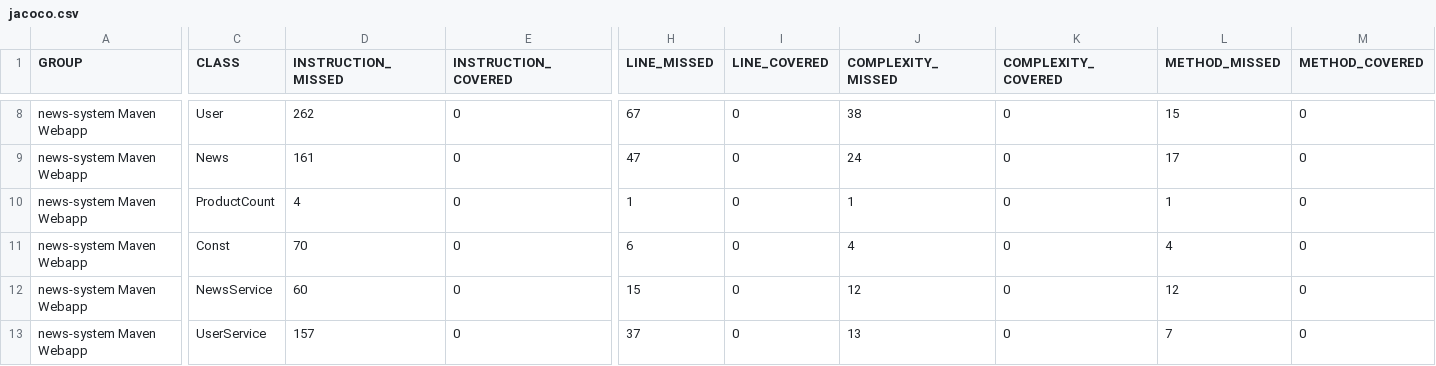
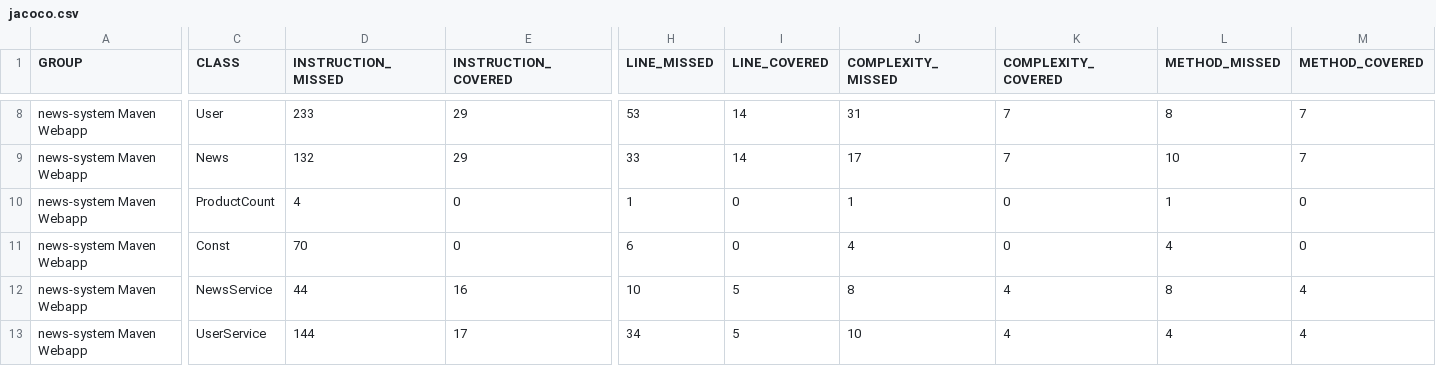
Before and after one commit to lulu-77/myTest, a CSV file: target/site/jacoco/jacoco.csv, drawn as a sheet; only a part is shown, gaps mark what is left out; the diff covers the shown part only; the diff names each change by its address in the sheet, - before the commit and + after, or states it on an @@ line.

```diff
--- a/target/site/jacoco/jacoco.csv
+++ b/target/site/jacoco/jacoco.csv
-D8 (INSTRUCTION_MISSED): 262
+D8 (INSTRUCTION_MISSED): 233
-E8:E9 (INSTRUCTION_COVERED): 0
+E8:E9 (INSTRUCTION_COVERED): 29
-H8 (LINE_MISSED): 67
+H8 (LINE_MISSED): 53
-I8:I9 (LINE_COVERED): 0
+I8:I9 (LINE_COVERED): 14
-J8 (COMPLEXITY_MISSED): 38
+J8 (COMPLEXITY_MISSED): 31
-K8:K9 (COMPLEXITY_COVERED): 0
+K8:K9 (COMPLEXITY_COVERED): 7
-L8 (METHOD_MISSED): 15
+L8 (METHOD_MISSED): 8
-M8:M9 (METHOD_COVERED): 0
+M8:M9 (METHOD_COVERED): 7
-D9 (INSTRUCTION_MISSED): 161
+D9 (INSTRUCTION_MISSED): 132
-H9 (LINE_MISSED): 47
+H9 (LINE_MISSED): 33
-J9 (COMPLEXITY_MISSED): 24
+J9 (COMPLEXITY_MISSED): 17
-L9 (METHOD_MISSED): 17
+L9 (METHOD_MISSED): 10
-D12 (INSTRUCTION_MISSED): 60
+D12 (INSTRUCTION_MISSED): 44
-E12 (INSTRUCTION_COVERED): 0
+E12 (INSTRUCTION_COVERED): 16
-H12 (LINE_MISSED): 15
+H12 (LINE_MISSED): 10
-I12:I13 (LINE_COVERED): 0
+I12:I13 (LINE_COVERED): 5
-J12 (COMPLEXITY_MISSED): 12
+J12 (COMPLEXITY_MISSED): 8
-K12:K13 (COMPLEXITY_COVERED): 0
+K12:K13 (COMPLEXITY_COVERED): 4
-L12 (METHOD_MISSED): 12
+L12 (METHOD_MISSED): 8
-M12:M13 (METHOD_COVERED): 0
+M12:M13 (METHOD_COVERED): 4
-D13 (INSTRUCTION_MISSED): 157
+D13 (INSTRUCTION_MISSED): 144
-E13 (INSTRUCTION_COVERED): 0
+E13 (INSTRUCTION_COVERED): 17
-H13 (LINE_MISSED): 37
+H13 (LINE_MISSED): 34
-J13 (COMPLEXITY_MISSED): 13
+J13 (COMPLEXITY_MISSED): 10
-L13 (METHOD_MISSED): 7
+L13 (METHOD_MISSED): 4
```
Also changed, not shown: 44 edited cells elsewhere in this file, 39 other files.
